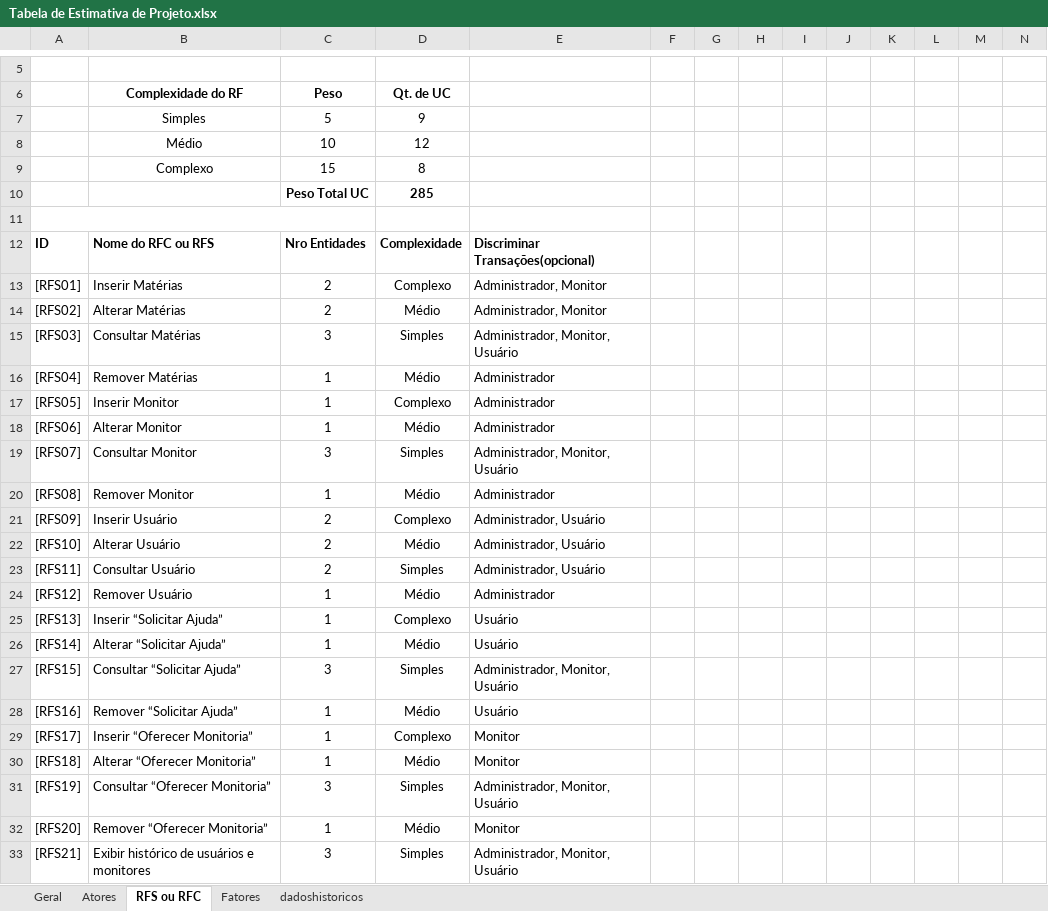
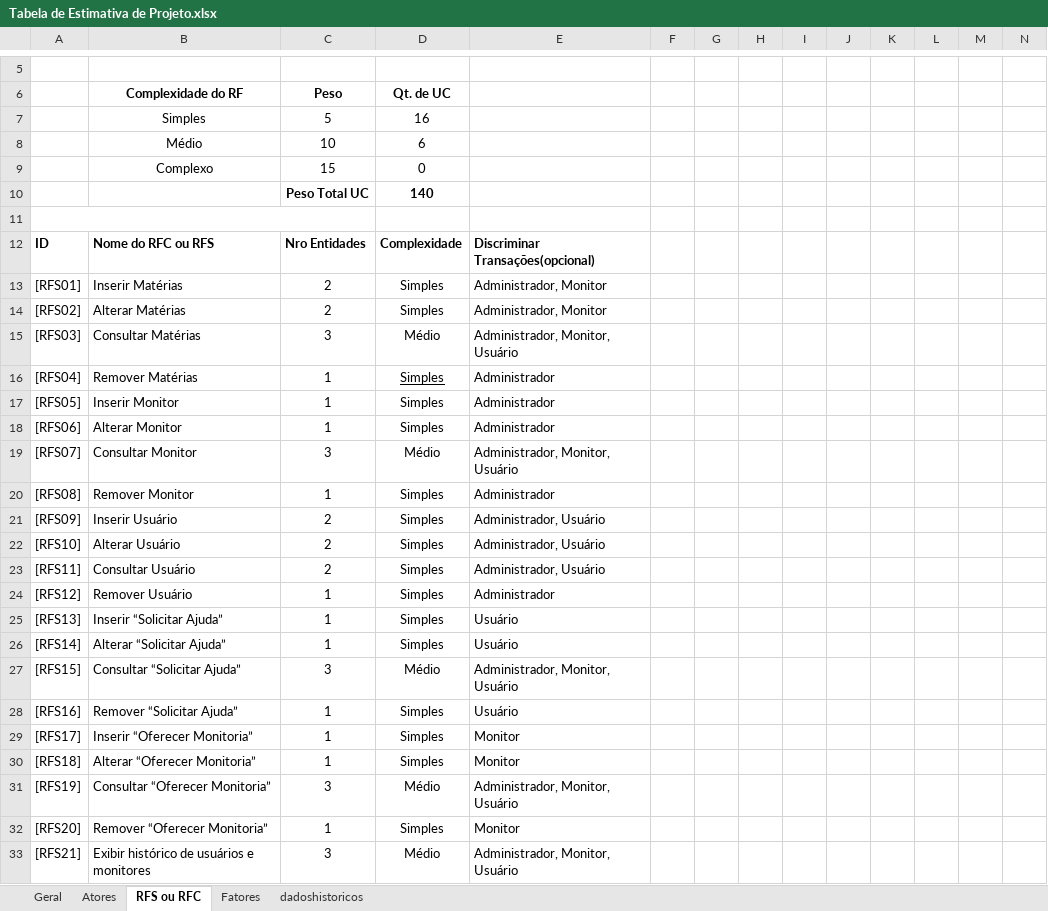
Before and after one commit to AlisonMesquita/Helpi-, an Excel workbook: Tabela de Estimativa de Projeto.xlsx, sheet RFS ou RFC, drawn as a sheet; only a part is shown, gaps mark what is left out; values as stored, in another font and other column widths than the file's, no borders; charts and pictures not drawn; the diff covers the shown part only; the diff names each change by its address in the sheet, - before the commit and + after, or states it on an @@ line.

Commit message:
Release 01

```diff
--- a/Tabela de Estimativa de Projeto.xlsx (sheet RFS ou RFC)
+++ b/Tabela de Estimativa de Projeto.xlsx (sheet RFS ou RFC)
-D7 (Qt. de UC): 9
+D7 (Qt. de UC): 16
-D8 (Qt. de UC): 12
+D8 (Qt. de UC): 6
-D9 (Qt. de UC): 8
+D9 (Qt. de UC): 0
-D10 (Qt. de UC): 285
+D10 (Qt. de UC): 140
-D13 (Qt. de UC): Complexo
+D13 (Qt. de UC): Simples
-D14 (Qt. de UC): Médio
+D14 (Qt. de UC): Simples
-D15 (Qt. de UC): Simples
+D15 (Qt. de UC): Médio
-D16 (Qt. de UC): Médio
+D16 (Qt. de UC): Simples
-D16 underline: off
+D16 underline: on
-D17 (Qt. de UC): Complexo
+D17 (Qt. de UC): Simples
-D18 (Qt. de UC): Médio
+D18 (Qt. de UC): Simples
-D19 (Qt. de UC): Simples
+D19 (Qt. de UC): Médio
-D20 (Qt. de UC): Médio
+D20 (Qt. de UC): Simples
-D21 (Qt. de UC): Complexo
+D21 (Qt. de UC): Simples
-D22 (Qt. de UC): Médio
+D22 (Qt. de UC): Simples
-D24 (Qt. de UC): Médio
+D24 (Qt. de UC): Simples
-D25 (Qt. de UC): Complexo
+D25 (Qt. de UC): Simples
-D26 (Qt. de UC): Médio
+D26 (Qt. de UC): Simples
-D27 (Qt. de UC): Simples
+D27 (Qt. de UC): Médio
-D28 (Qt. de UC): Médio
+D28 (Qt. de UC): Simples
-D29 (Qt. de UC): Complexo
+D29 (Qt. de UC): Simples
-D30 (Qt. de UC): Médio
+D30 (Qt. de UC): Simples
-D31 (Qt. de UC): Simples
+D31 (Qt. de UC): Médio
-D32 (Qt. de UC): Médio
+D32 (Qt. de UC): Simples
-D33 (Qt. de UC): Simples
+D33 (Qt. de UC): Médio
```
Also changed, not shown: 7 removed rows and 2 edited cells elsewhere in this sheet, sheet Geral, sheet Atores, sheet dadoshistoricos, hidden cells, charts or pictures.
